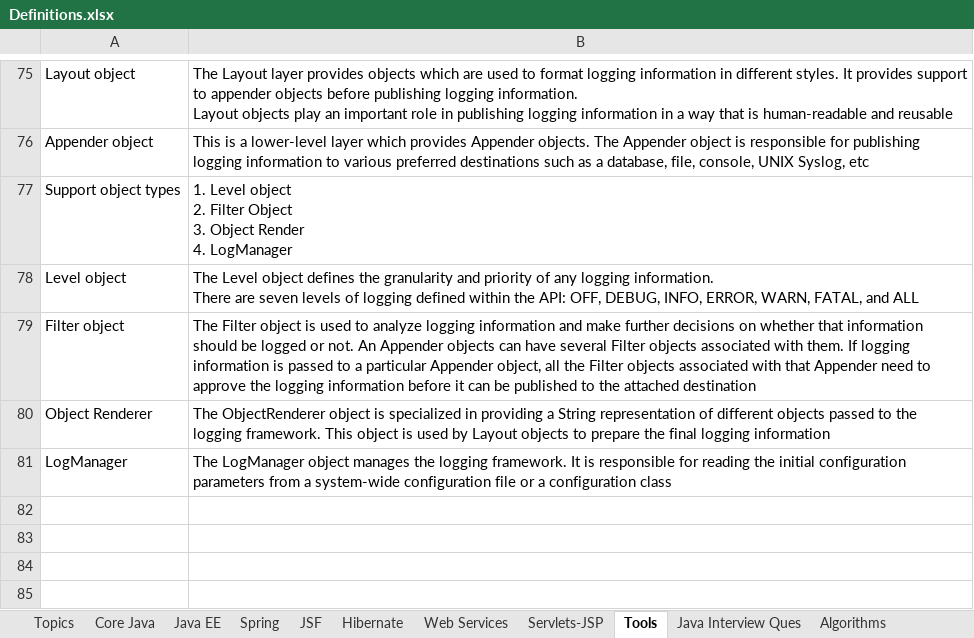
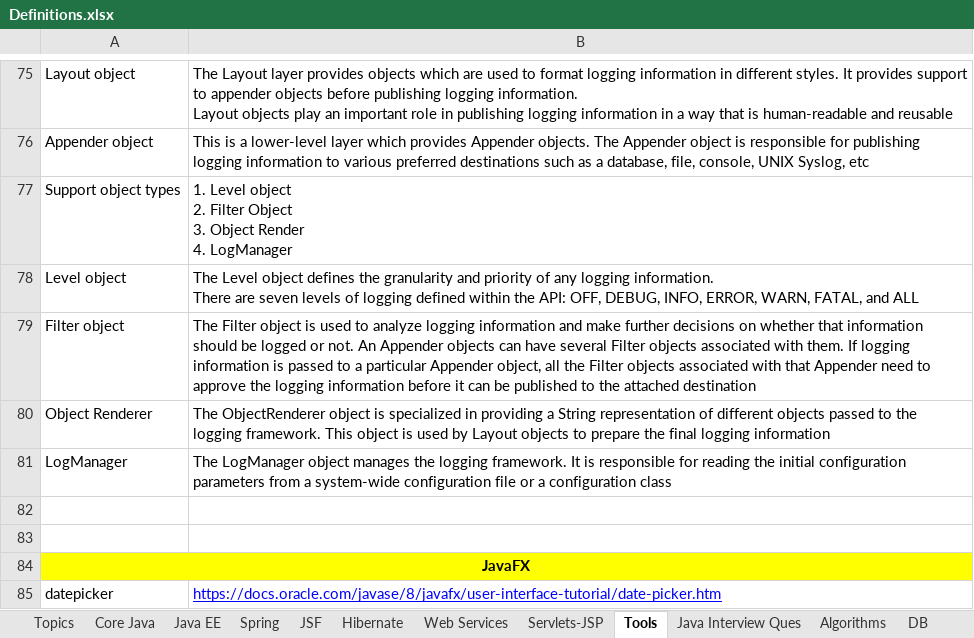
Before and after one commit to ravikanthg/images, an Excel workbook: Definitions.xlsx, sheet Tools, drawn as a sheet; only a part is shown, gaps mark what is left out; values as stored, in another font and other column widths than the file's, no borders; the diff names each change by its address in the sheet, - before the commit and + after, or states it on an @@ line.

Commit message:
JavaFX, H2 updates
JavaFX, H2 updates

```diff
--- a/Definitions.xlsx (sheet Tools)
+++ b/Definitions.xlsx (sheet Tools)
+sheet tab: DB
+row 82: (empty)
+row 83: (empty)
+row 84: JavaFX
+row 85: datepicker | https://docs.oracle.com/javase/8/javafx/user-interface-tutorial/date-picker.htm
```
Also changed, not shown: sheet Core Java.
